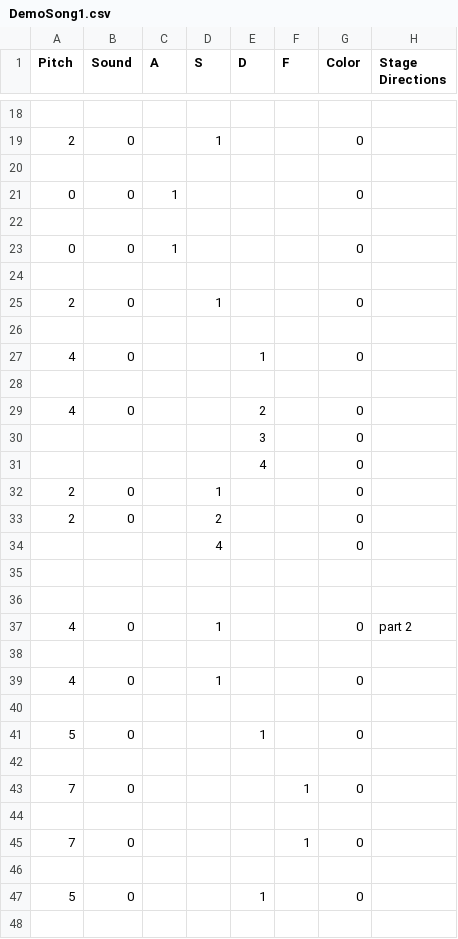
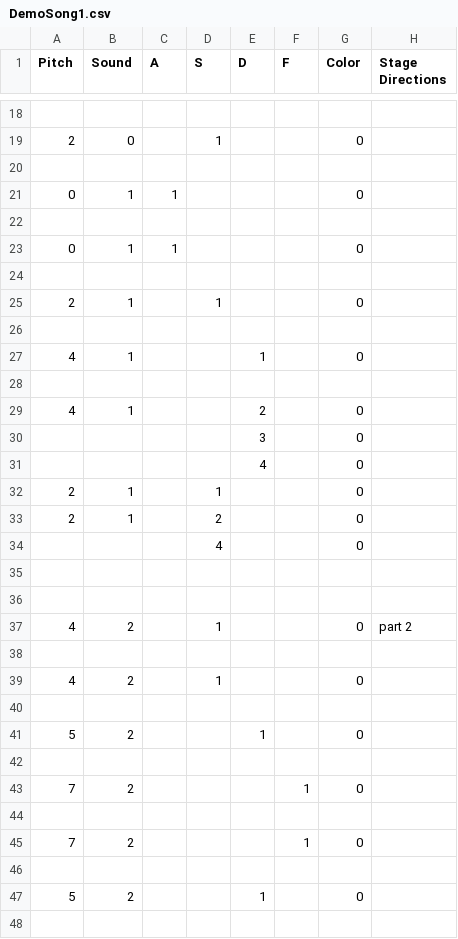
Before and after one commit to Ninja-Koala/florence_hero, a CSV file: songs/DemoSong1.csv, drawn as a sheet; only a part is shown, gaps mark what is left out; the diff covers the shown part only.

Commit message:
new sounds added

```diff
--- a/songs/DemoSong1.csv
+++ b/songs/DemoSong1.csv
@@ -20,15 +20,15 @@ Pitch;Sound;A;S;D;F;Color;Stage Directions
 ;;;;;;;
-0;0;1;;;;0;
+0;1;1;;;;0;
 ;;;;;;;
-0;0;1;;;;0;
+0;1;1;;;;0;
 ;;;;;;;
-2;0;;1;;;0;
+2;1;;1;;;0;
 ;;;;;;;
-4;0;;;1;;0;
+4;1;;;1;;0;
 ;;;;;;;
-4;0;;;2;;0;
+4;1;;;2;;0;
 ;;;;3;;0;
 ;;;;4;;0;
-2;0;;1;;;0;
-2;0;;2;;;0;
+2;1;;1;;;0;
+2;1;;2;;;0;
 ;;;4;;;0;
@@ -36,13 +36,13 @@ Pitch;Sound;A;S;D;F;Color;Stage Directions
 ;;;;;;;
-4;0;;1;;;0;part 2
+4;2;;1;;;0;part 2
 ;;;;;;;
-4;0;;1;;;0;
+4;2;;1;;;0;
 ;;;;;;;
-5;0;;;1;;0;
+5;2;;;1;;0;
 ;;;;;;;
-7;0;;;;1;0;
+7;2;;;;1;0;
 ;;;;;;;
-7;0;;;;1;0;
+7;2;;;;1;0;
 ;;;;;;;
-5;0;;;1;;0;
+5;2;;;1;;0;
 ;;;;;;;
```
Also changed, not shown: 9 edited cells elsewhere in this file, 10 other files.
